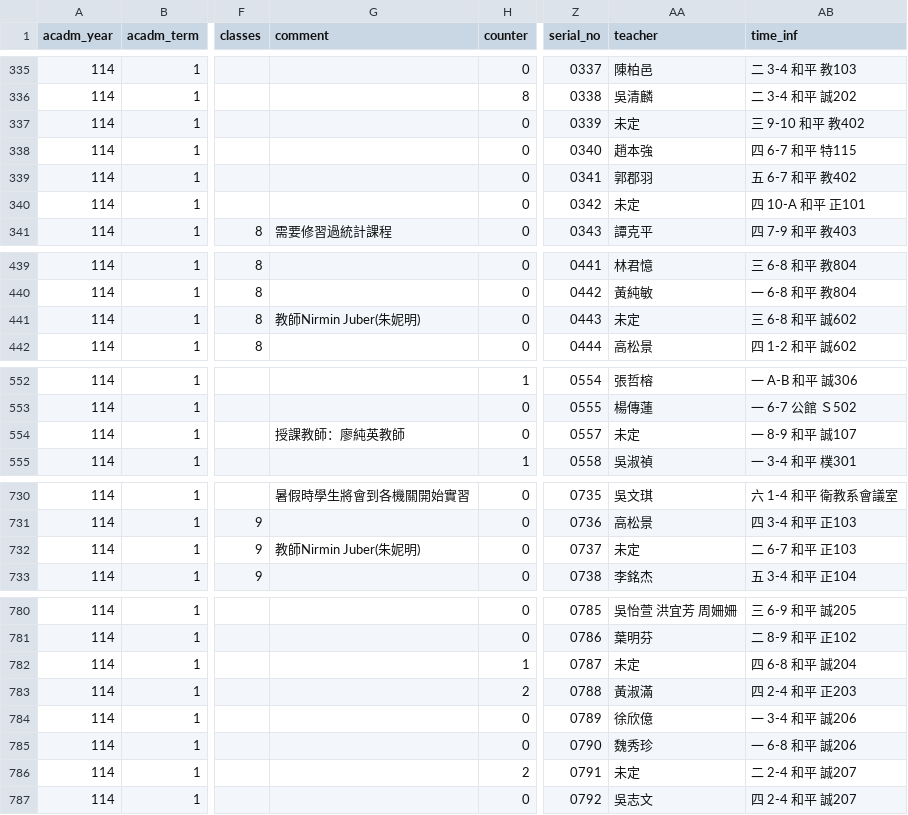
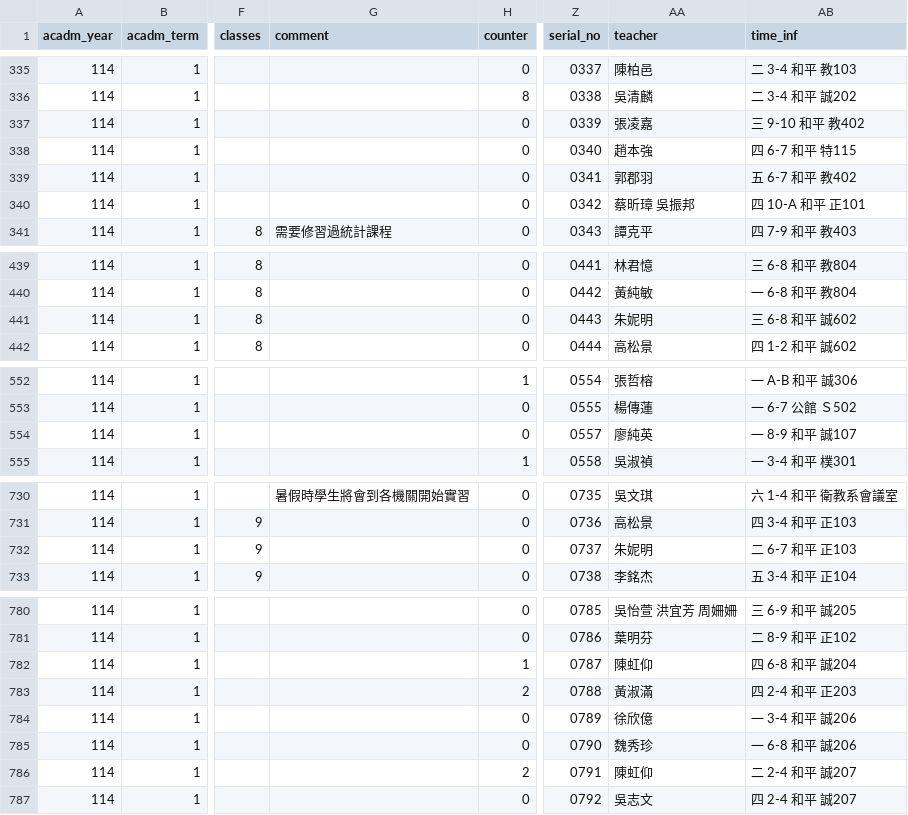
Before and after one commit to sun92122/ntnux-backend, a TSV file: original_data/114-1.tsv, drawn as a sheet; only a part is shown, gaps mark what is left out; the diff covers the shown part only; the diff names each change by its address in the sheet, - before the commit and + after, or states it on an @@ line.

```diff
--- a/original_data/114-1.tsv
+++ b/original_data/114-1.tsv
-AA337 (teacher): 未定
+AA337 (teacher): 張凌嘉
-AA340 (teacher): 未定
+AA340 (teacher): 蔡昕璋 吳振邦
-G441 (comment): 教師Nirmin Juber(朱妮明)
+G441 (comment): (empty)
-AA441 (teacher): 未定
+AA441 (teacher): 朱妮明
-G554 (comment): 授課教師：廖純英教師
+G554 (comment): (empty)
-AA554 (teacher): 未定
+AA554 (teacher): 廖純英
-G732 (comment): 教師Nirmin Juber(朱妮明)
+G732 (comment): (empty)
-AA732 (teacher): 未定
+AA732 (teacher): 朱妮明
-AA782 (teacher): 未定
+AA782 (teacher): 陳虹仰
-AA786 (teacher): 未定
+AA786 (teacher): 陳虹仰
```
Also changed, not shown: 4 edited cells elsewhere in this file.
